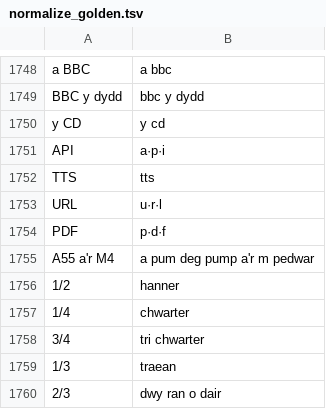
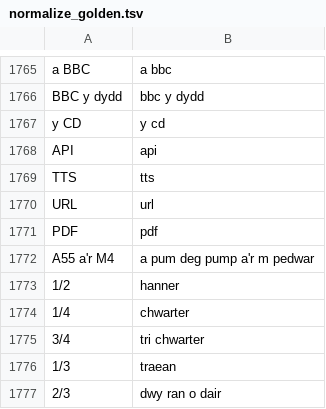
Before and after one commit to techiaith/techiaith-g2p, a TSV file: techiaith/g2p/c/normalize_golden.tsv, drawn as a sheet; only a part is shown, gaps mark what is left out; the diff covers the shown part only.

```diff
--- a/techiaith/g2p/c/normalize_golden.tsv
+++ b/techiaith/g2p/c/normalize_golden.tsv
@@ -1750,6 +1767,6 @@ BBC y dydd	bbc y dydd
 y CD	y cd
-API	a·p·i
+API	api
 TTS	tts
-URL	u·r·l
-PDF	p·d·f
+URL	url
+PDF	pdf
 A55 a'r M4	a pum deg pump a'r m pedwar
```
Also changed, not shown: 86 added rows and 4 edited cells elsewhere in this file, techiaith/g2p/c/golden.tsv, techiaith/g2p/c/lang_golden.tsv, 25 other files.
